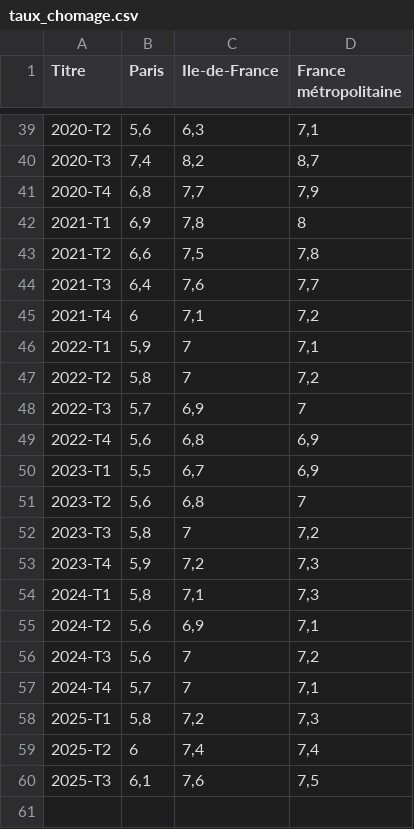
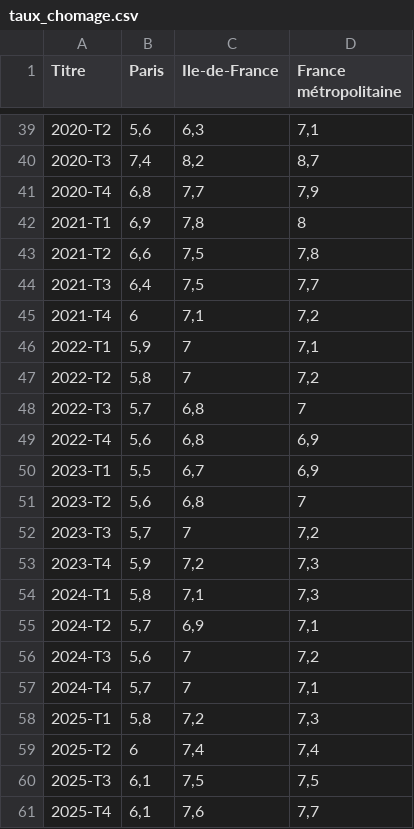
Before and after one commit to Atelier-parisien-d-urbanisme/Observatoire-economie-paris, a CSV file: 3_Chomage_Rsa/3_1_Taux_chomage/taux_chomage.csv, drawn as a sheet; only a part is shown, gaps mark what is left out.

Commit message:
Update taux_chomage.csv
MAJ

```diff
--- a/3_Chomage_Rsa/3_1_Taux_chomage/taux_chomage.csv
+++ b/3_Chomage_Rsa/3_1_Taux_chomage/taux_chomage.csv
@@ -43,3 +43,3 @@ Titre;Paris;Ile-de-France;France métropolitaine
 2021-T2;6,6;7,5;7,8
-2021-T3;6,4;7,6;7,7
+2021-T3;6,4;7,5;7,7
 2021-T4;6;7,1;7,2
@@ -47,3 +47,3 @@ Titre;Paris;Ile-de-France;France métropolitaine
 2022-T2;5,8;7;7,2
-2022-T3;5,7;6,9;7
+2022-T3;5,7;6,8;7
 2022-T4;5,6;6,8;6,9
@@ -51,6 +51,6 @@ Titre;Paris;Ile-de-France;France métropolitaine
 2023-T2;5,6;6,8;7
-2023-T3;5,8;7;7,2
+2023-T3;5,7;7;7,2
 2023-T4;5,9;7,2;7,3
 2024-T1;5,8;7,1;7,3
-2024-T2;5,6;6,9;7,1
+2024-T2;5,7;6,9;7,1
 2024-T3;5,6;7;7,2
@@ -59,2 +59,3 @@ Titre;Paris;Ile-de-France;France métropolitaine
 2025-T2;6;7,4;7,4
-2025-T3;6,1;7,6;7,5
+2025-T3;6,1;7,5;7,5
+2025-T4;6,1;7,6;7,7
```
